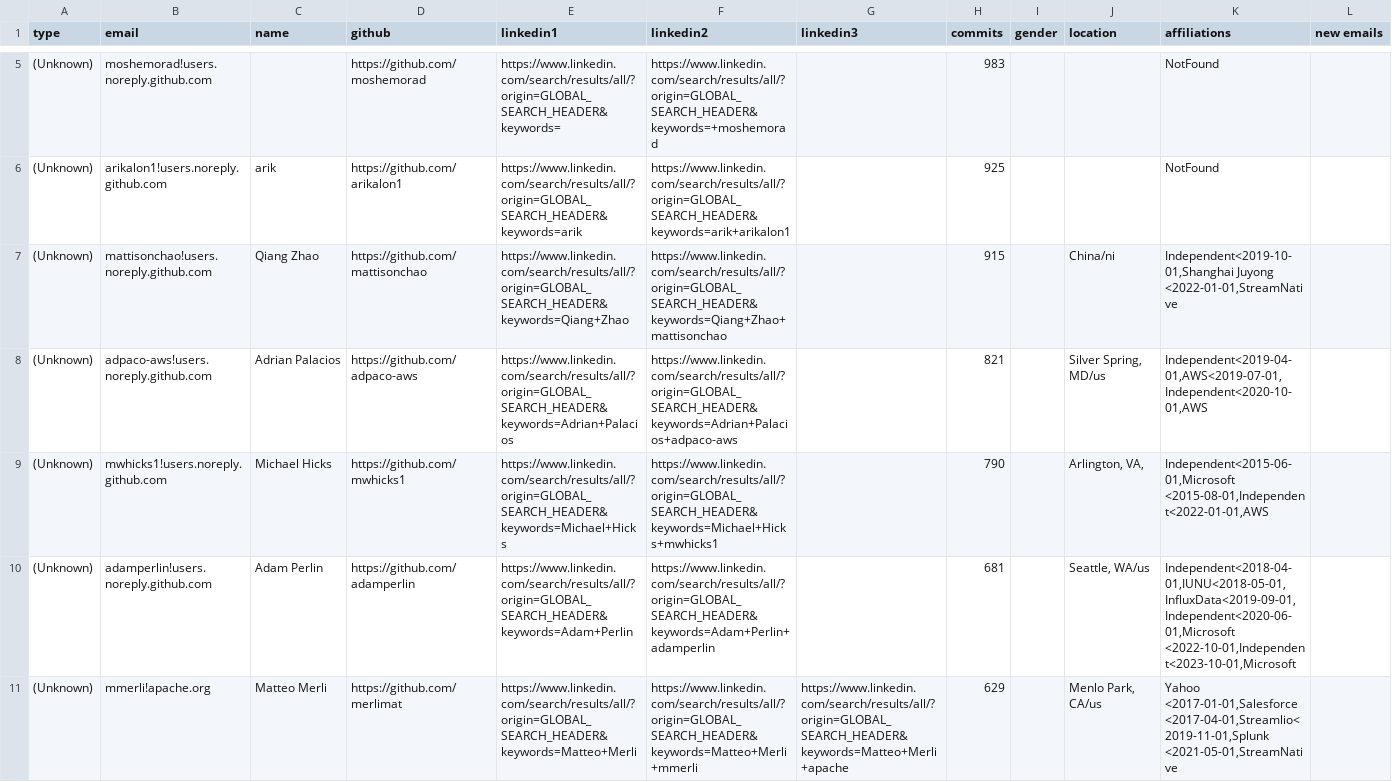
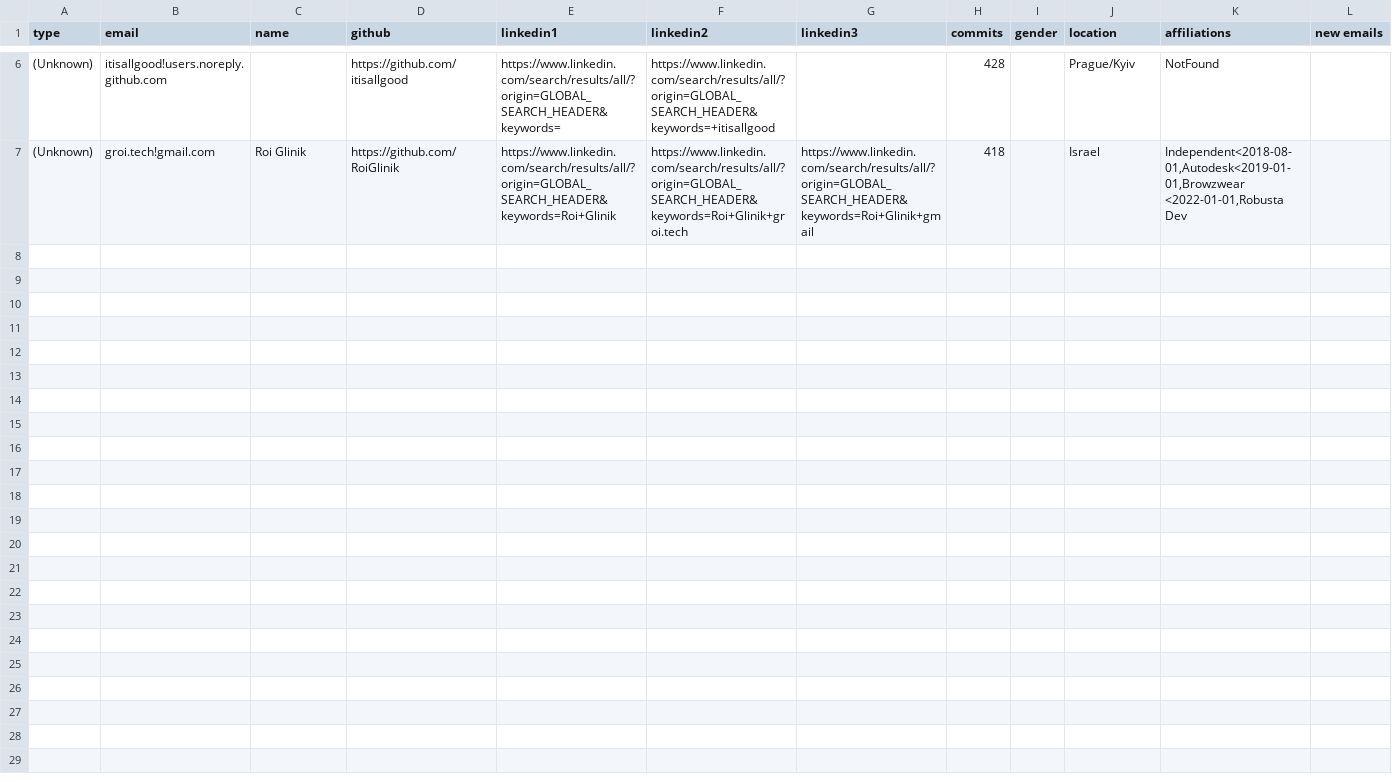
Before and after one commit to cncf/gitdm, a CSV file: src/affiliations.csv, drawn as a sheet; only a part is shown, gaps mark what is left out; the diff covers the shown part only.

Commit message:
new rolls to import
Signed-off-by: Lukasz Gryglicki <lgryglicki@cncf.io>

```diff
--- a/src/affiliations.csv
+++ b/src/affiliations.csv
@@ -5,7 +6,2 @@ type,email,name,github,linkedin1,linkedin2,linkedin3,commits,gender,location,aff
-(Unknown),moshemorad!users.noreply.github.com,,https://github.com/moshemorad,https://www.linkedin.com/search/results/all/?origin=GLOBAL_SEARCH_HEADER&keywords=,https://www.linkedin.com/search/results/all/?origin=GLOBAL_SEARCH_HEADER&keywords=+moshemorad,,983,,,NotFound,
-(Unknown),arikalon1!users.noreply.github.com,arik,https://github.com/arikalon1,https://www.linkedin.com/search/results/all/?origin=GLOBAL_SEARCH_HEADER&keywords=arik,https://www.linkedin.com/search/results/all/?origin=GLOBAL_SEARCH_HEADER&keywords=arik+arikalon1,,925,,,NotFound,
-(Unknown),mattisonchao!users.noreply.github.com,Qiang Zhao,https://github.com/mattisonchao,https://www.linkedin.com/search/results/all/?origin=GLOBAL_SEARCH_HEADER&keywords=Qiang+Zhao,https://www.linkedin.com/search/results/all/?origin=GLOBAL_SEARCH_HEADER&keywords=Qiang+Zhao+mattisonchao,,915,,China/ni,"Independent<2019-10-01,Shanghai Juyong <2022-01-01,StreamNative ",
-(Unknown),adpaco-aws!users.noreply.github.com,Adrian Palacios,https://github.com/adpaco-aws,https://www.linkedin.com/search/results/all/?origin=GLOBAL_SEARCH_HEADER&keywords=Adrian+Palacios,https://www.linkedin.com/search/results/all/?origin=GLOBAL_SEARCH_HEADER&keywords=Adrian+Palacios+adpaco-aws,,821,,"Silver Spring, MD/us","Independent<2019-04-01,AWS<2019-07-01,Independent<2020-10-01,AWS",
-(Unknown),mwhicks1!users.noreply.github.com,Michael Hicks,https://github.com/mwhicks1,https://www.linkedin.com/search/results/all/?origin=GLOBAL_SEARCH_HEADER&keywords=Michael+Hicks,https://www.linkedin.com/search/results/all/?origin=GLOBAL_SEARCH_HEADER&keywords=Michael+Hicks+mwhicks1,,790,,"Arlington, VA,","Independent<2015-06-01,Microsoft <2015-08-01,Independent<2022-01-01,AWS",
-(Unknown),adamperlin!users.noreply.github.com,Adam Perlin,https://github.com/adamperlin,https://www.linkedin.com/search/results/all/?origin=GLOBAL_SEARCH_HEADER&keywords=Adam+Perlin,https://www.linkedin.com/search/results/all/?origin=GLOBAL_SEARCH_HEADER&keywords=Adam+Perlin+adamperlin,,681,,"Seattle, WA/us","Independent<2018-04-01,IUNU<2018-05-01,InfluxData<2019-09-01,Independent<2020-06-01,Microsoft <2022-10-01,Independent<2023-10-01,Microsoft ",
-(Unknown),mmerli!apache.org,Matteo Merli,https://github.com/merlimat,https://www.linkedin.com/search/results/all/?origin=GLOBAL_SEARCH_HEADER&keywords=Matteo+Merli,https://www.linkedin.com/search/results/all/?origin=GLOBAL_SEARCH_HEADER&keywords=Matteo+Merli+mmerli,https://www.linkedin.com/search/results/all/?origin=GLOBAL_SEARCH_HEADER&keywords=Matteo+Merli+apache,629,,"Menlo Park, CA/us","Yahoo <2017-01-01,Salesforce <2017-04-01,Streamlio<2019-11-01,Splunk <2021-05-01,StreamNative",
+(Unknown),itisallgood!users.noreply.github.com,,https://github.com/itisallgood,https://www.linkedin.com/search/results/all/?origin=GLOBAL_SEARCH_HEADER&keywords=,https://www.linkedin.com/search/results/all/?origin=GLOBAL_SEARCH_HEADER&keywords=+itisallgood,,428,,Prague/Kyiv,NotFound,
+(Unknown),groi.tech!gmail.com,Roi Glinik,https://github.com/RoiGlinik,https://www.linkedin.com/search/results/all/?origin=GLOBAL_SEARCH_HEADER&keywords=Roi+Glinik,https://www.linkedin.com/search/results/all/?origin=GLOBAL_SEARCH_HEADER&keywords=Roi+Glinik+groi.tech,https://www.linkedin.com/search/results/all/?origin=GLOBAL_SEARCH_HEADER&keywords=Roi+Glinik+gmail,418,,Israel,"Independent<2018-08-01,Autodesk<2019-01-01,Browzwear <2022-01-01,Robusta Dev",
```
Also changed, not shown: 4 added rows and 3 removed rows elsewhere in this file.
